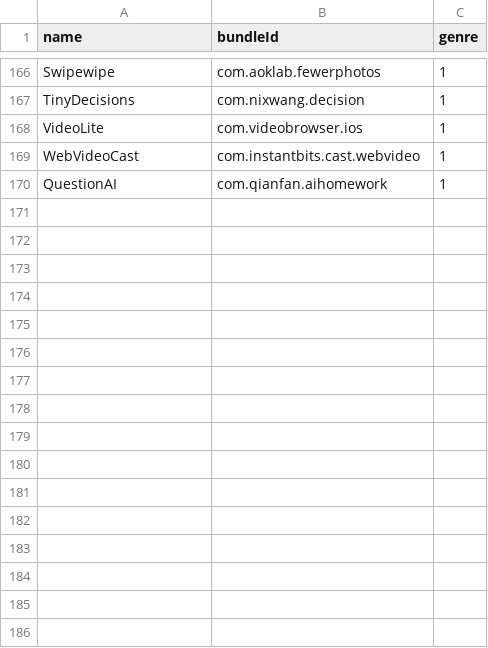
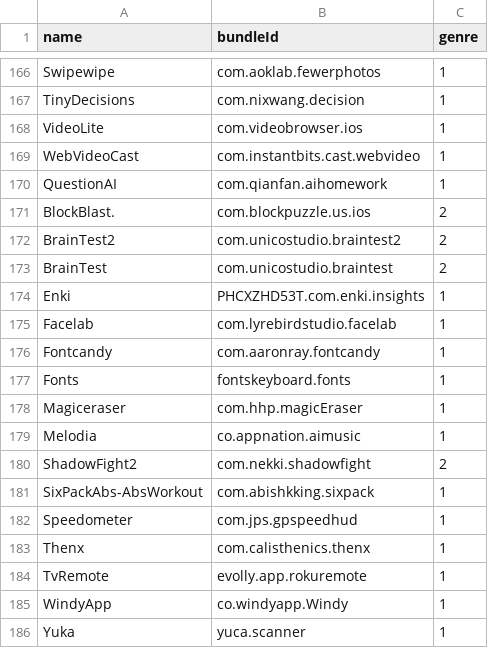
Before and after one commit to ph34rar5on/AppTesters_Repo, a CSV file: bundleId.csv, drawn as a sheet; only a part is shown, gaps mark what is left out; the diff names each change by its address in the sheet, - before the commit and + after, or states it on an @@ line.

```diff
--- a/bundleId.csv
+++ b/bundleId.csv
+row 171: BlockBlast. | com.blockpuzzle.us.ios | 2
+row 172: BrainTest2 | com.unicostudio.braintest2 | 2
+row 173: BrainTest | com.unicostudio.braintest | 2
+row 174: Enki | PHCXZHD53T.com.enki.insights | 1
+row 175: Facelab | com.lyrebirdstudio.facelab | 1
+row 176: Fontcandy | com.aaronray.fontcandy | 1
+row 177: Fonts | fontskeyboard.fonts | 1
+row 178: Magiceraser | com.hhp.magicEraser | 1
+row 179: Melodia | co.appnation.aimusic | 1
+row 180: ShadowFight2 | com.nekki.shadowfight | 2
+row 181: SixPackAbs-AbsWorkout | com.abishkking.sixpack | 1
+row 182: Speedometer | com.jps.gpspeedhud | 1
+row 183: Thenx | com.calisthenics.thenx | 1
+row 184: TvRemote | evolly.app.rokuremote | 1
+row 185: WindyApp | co.windyapp.Windy | 1
+row 186: Yuka | yuca.scanner | 1
```
Also changed, not shown: 17 other files.
